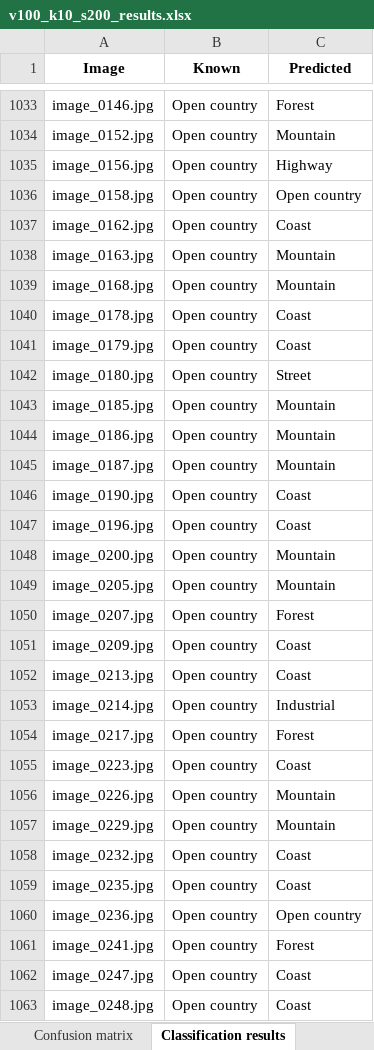
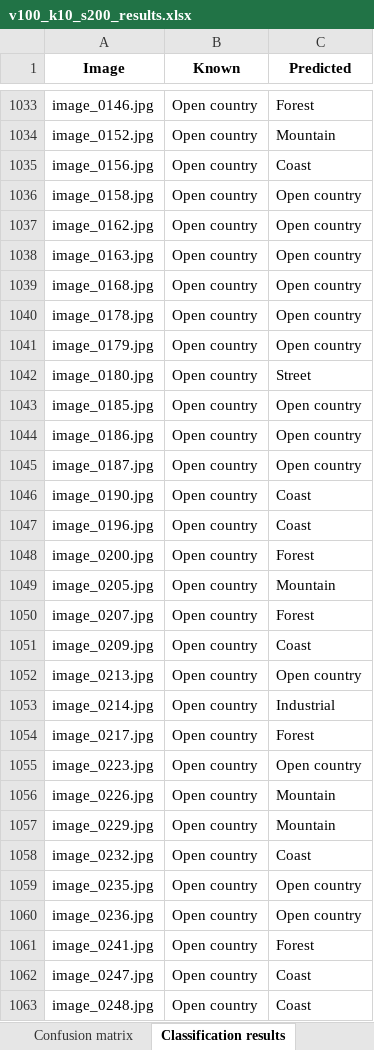
Before and after one commit to andresgilvicente/computer-vision-I-labs, an Excel workbook: Lab_4/data/partB/param_optimization_process/v100_k10_s200_results.xlsx, sheet Classification results, drawn as a sheet; only a part is shown, gaps mark what is left out; values as stored, in another font and other column widths than the file's, no borders; the diff covers the shown part only; the diff names each change by its address in the sheet, - before the commit and + after, or states it on an @@ line.

```diff
--- a/Lab_4/data/partB/param_optimization_process/v100_k10_s200_results.xlsx (sheet Classification results)
+++ b/Lab_4/data/partB/param_optimization_process/v100_k10_s200_results.xlsx (sheet Classification results)
-C1035 (Predicted): Highway
+C1035 (Predicted): Coast
-C1037 (Predicted): Coast
+C1037 (Predicted): Open country
-C1038:C1039 (Predicted): Mountain
+C1038:C1039 (Predicted): Open country
-C1040:C1041 (Predicted): Coast
+C1040:C1041 (Predicted): Open country
-C1043:C1045 (Predicted): Mountain
+C1043:C1045 (Predicted): Open country
-C1048 (Predicted): Mountain
+C1048 (Predicted): Forest
-C1052 (Predicted): Coast
+C1052 (Predicted): Open country
-C1055 (Predicted): Coast
+C1055 (Predicted): Open country
-C1059 (Predicted): Coast
+C1059 (Predicted): Open country
```
Also changed, not shown: 456 edited cells elsewhere in this sheet, sheet Confusion matrix, Lab_4/data/partB/param_optimization_process/v100_k40_s150_results.xlsx, Lab_4/data/partB/param_optimization_process/v150_k10_s100_results.xlsx, 35 other files.
